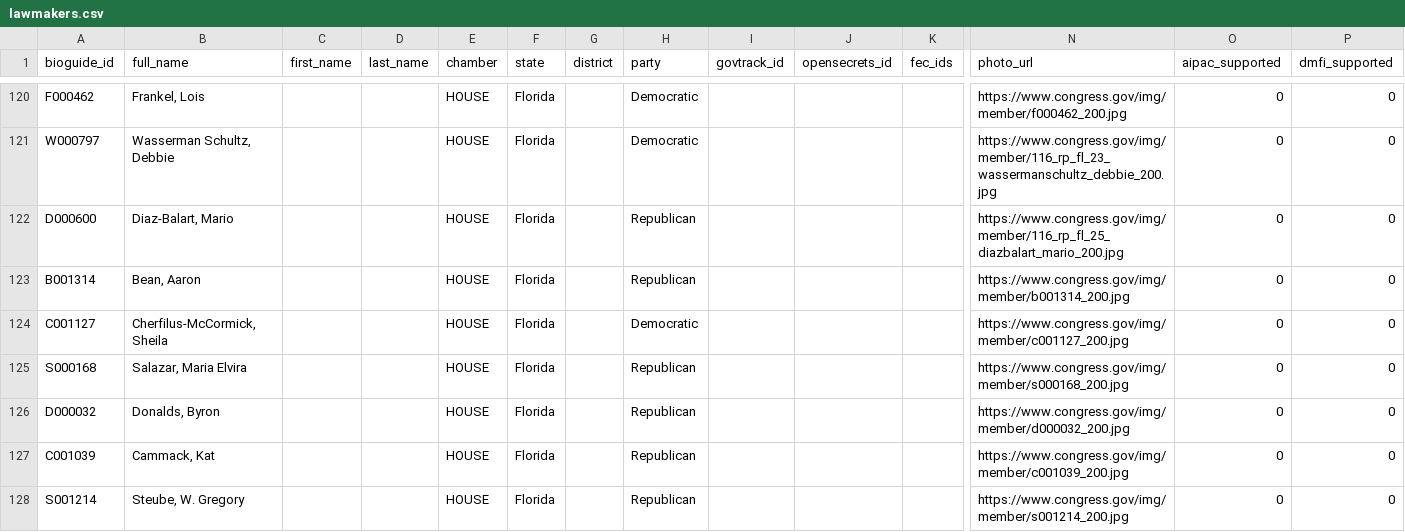
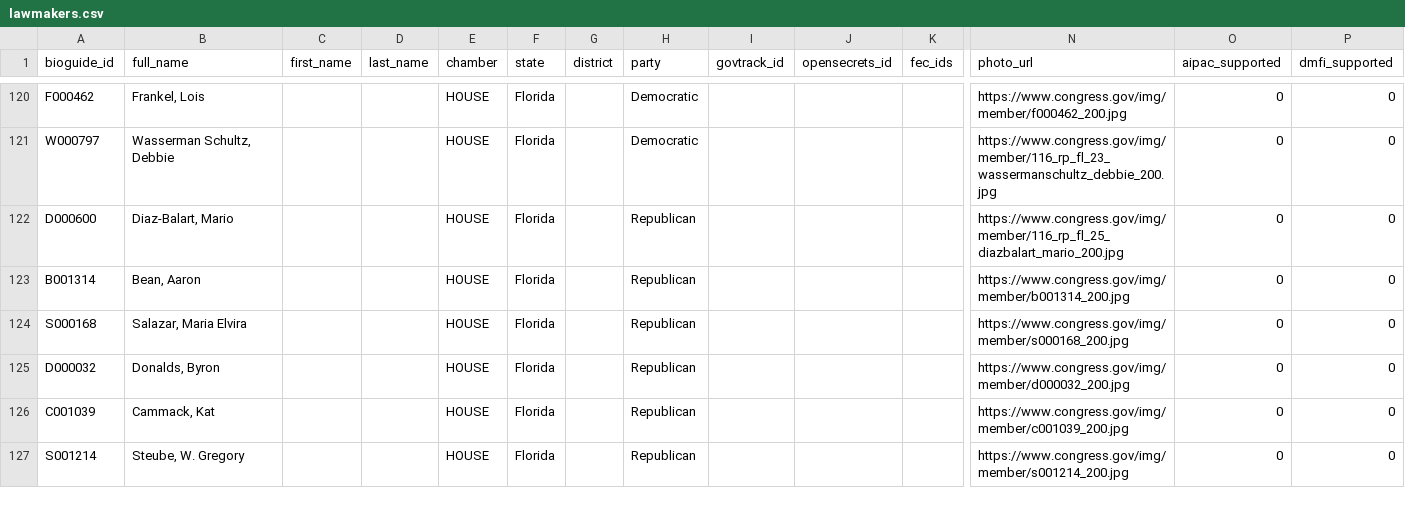
Before and after one commit to niac-dev/civic-scorecard, a CSV file: public/data/lawmakers.csv, drawn as a sheet; only a part is shown, gaps mark what is left out; rows hold the shown columns only; the diff names each change by its address in the sheet, - before the commit and + after, or states it on an @@ line.

```diff
--- a/public/data/lawmakers.csv
+++ b/public/data/lawmakers.csv
-row 124: C001127 | Cherfilus-McCormick, Sheila |  |  | HOUSE | Florida |  | Democratic |  |  |  | https://www.congress.gov/img/member/c001127_200.jpg | 0 | 0
```
Also changed, not shown: public/data/scores_columns_meta.csv, public/data/scores_wide.csv.
